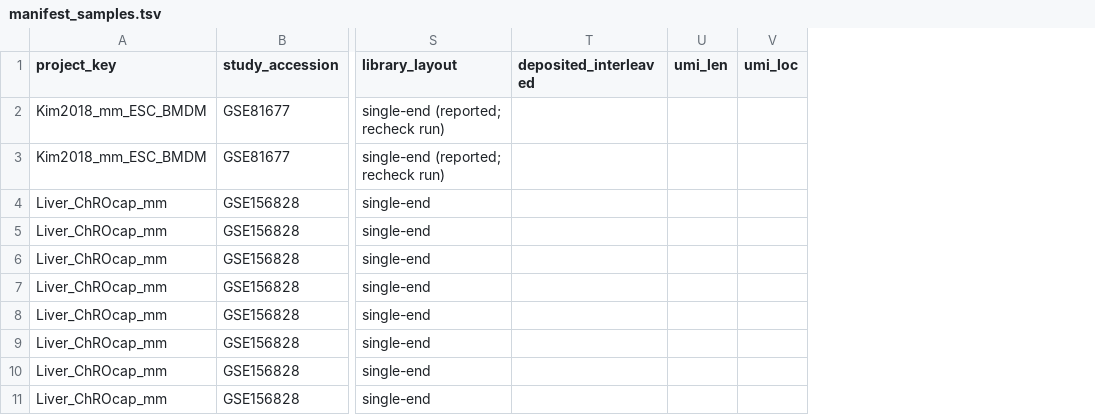
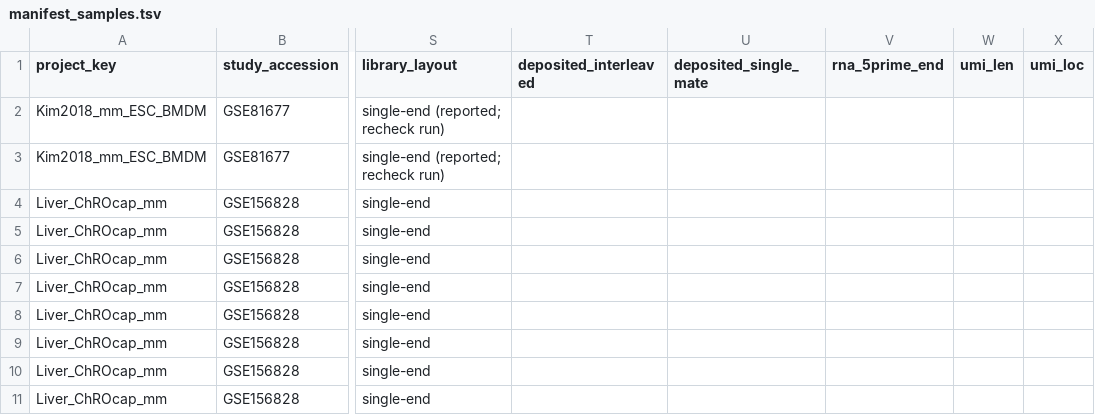
Before and after one commit to adamyhe/nasti-critters, a TSV file: planning/manifest_samples.tsv, drawn as a sheet; only a part is shown, gaps mark what is left out; the diff covers the shown part only; the diff names each change by its address in the sheet, - before the commit and + after, or states it on an @@ line.

```diff
--- a/planning/manifest_samples.tsv
+++ b/planning/manifest_samples.tsv
+column U (deposited_single_mate), empty
+column V (rna_5prime_end), empty
```
Also changed, not shown: 4 edited cells elsewhere in this file, planning/manifest_field_guide.tsv, planning/manifest_projects.tsv, 5 other files.
